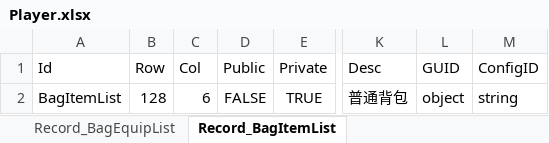
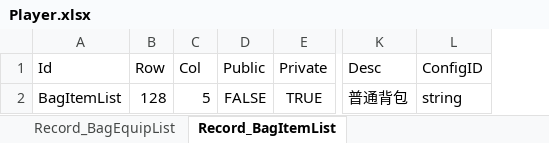
Before and after one commit to zaxs002/NoahGameFrame, an Excel workbook: _Out/Server/NFDataCfg/Excel_Struct/Player.xlsx, sheet Record_BagItemList, drawn as a sheet; only a part is shown, gaps mark what is left out; values as stored, in another font and other column widths than the file's, no borders; the diff names each change by its address in the sheet, - before the commit and + after, or states it on an @@ line.

Commit message:
restore playerxlsx

```diff
--- a/_Out/Server/NFDataCfg/Excel_Struct/Player.xlsx (sheet Record_BagItemList)
+++ b/_Out/Server/NFDataCfg/Excel_Struct/Player.xlsx (sheet Record_BagItemList)
-column L (GUID), row 2: object
-C2 (Col): 6
+C2 (Col): 5
```
